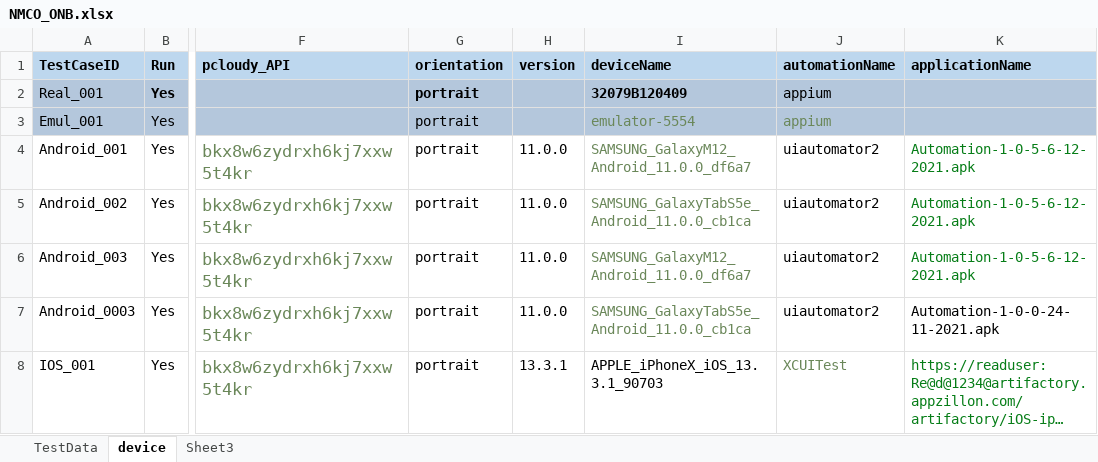
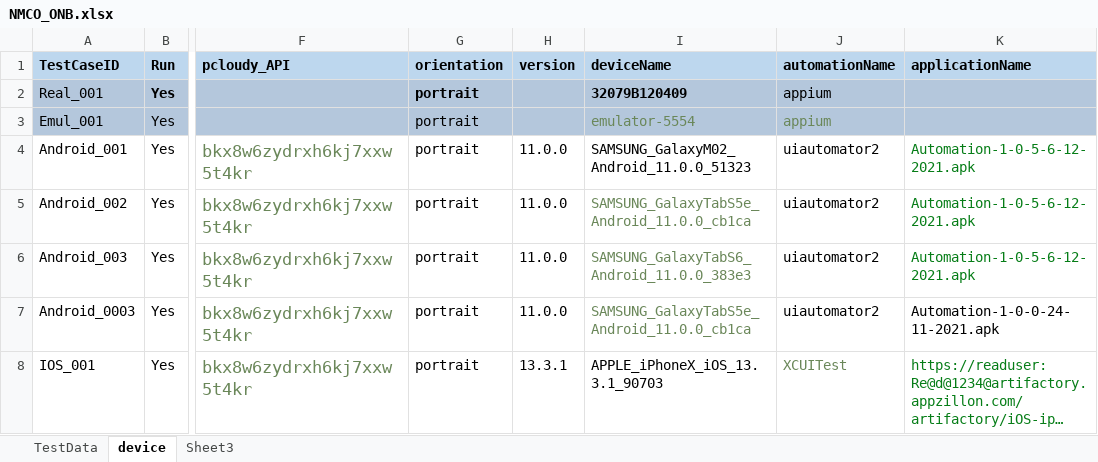
Before and after one commit to ganezz/native-mobile-corporate-onboarding, an Excel workbook: ${project.build.directory}/test-classes/DataSet/NMCO_ONB.xlsx, sheet device, drawn as a sheet; only a part is shown, gaps mark what is left out; long unchanged cells end in …; values as stored, in another font and other column widths than the file's, no borders; the diff names each change by its address in the sheet, - before the commit and + after, or states it on an @@ line.

Commit message:
updating project according to Appurl upgrade jenkins project

```diff
--- a/${project.build.directory}/test-classes/DataSet/NMCO_ONB.xlsx (sheet device)
+++ b/${project.build.directory}/test-classes/DataSet/NMCO_ONB.xlsx (sheet device)
-I4 (deviceName): SAMSUNG_GalaxyM12_Android_11.0.0_df6a7
+I4 (deviceName): SAMSUNG_GalaxyM02_Android_11.0.0_51323
-I4 text colour: #6A8759
+I4 text colour: black
-I6 (deviceName): SAMSUNG_GalaxyM12_Android_11.0.0_df6a7
+I6 (deviceName): SAMSUNG_GalaxyTabS6_Android_11.0.0_383e3
```
Also changed, not shown: 8 other files.
